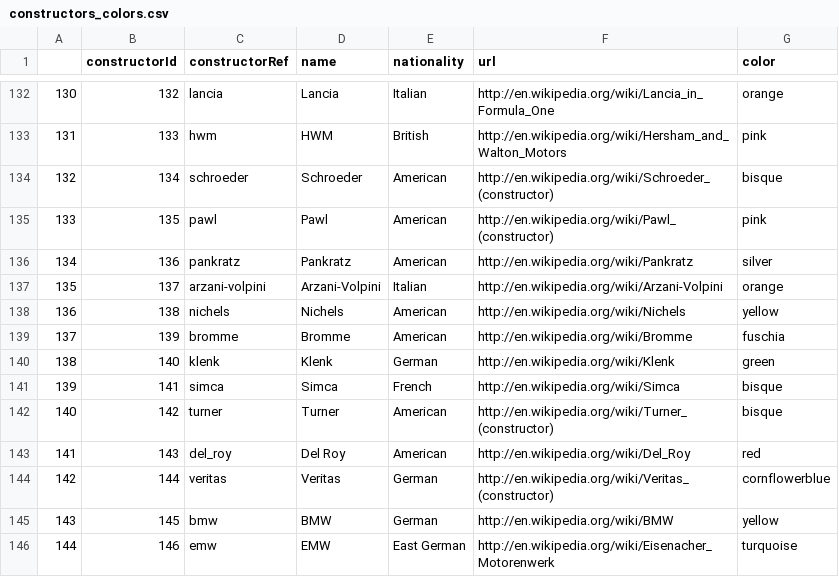
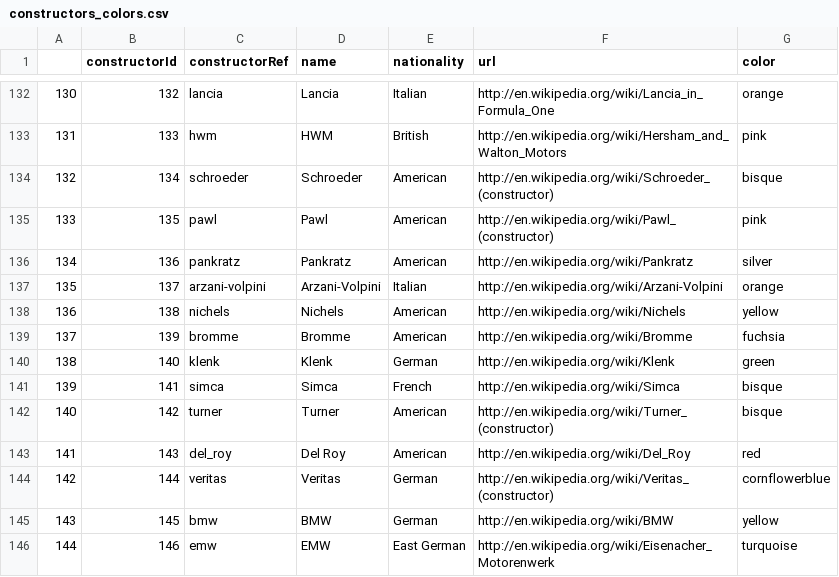
Before and after one commit to abcdefg781/f1.github.io, a CSV file: f1db_csv/constructors_colors.csv, drawn as a sheet; only a part is shown, gaps mark what is left out; the diff covers the shown part only.

```diff
--- a/f1db_csv/constructors_colors.csv
+++ b/f1db_csv/constructors_colors.csv
@@ -138,3 +138,3 @@
 136,138,nichels,Nichels,American,http://en.wikipedia.org/wiki/Nichels,yellow
-137,139,bromme,Bromme,American,http://en.wikipedia.org/wiki/Bromme,fuschia
+137,139,bromme,Bromme,American,http://en.wikipedia.org/wiki/Bromme,fuchsia
 138,140,klenk,Klenk,German,http://en.wikipedia.org/wiki/Klenk,green
```
Also changed, not shown: 16 edited cells elsewhere in this file, 7 other files.
